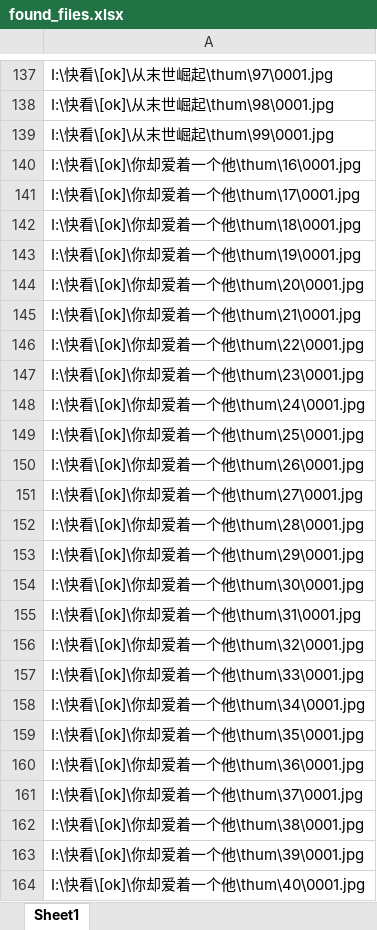
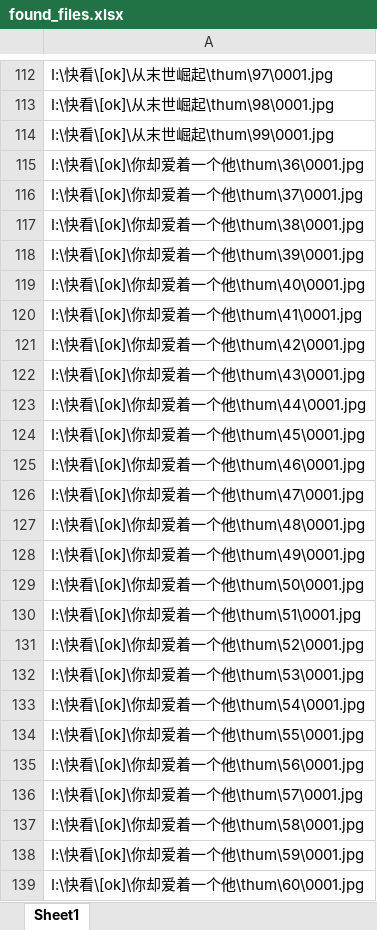
Before and after one commit to yface504/rt_admin, an Excel workbook: 快看漫畫整理/found_files.xlsx, sheet Sheet1, drawn as a sheet; only a part is shown, gaps mark what is left out; the shorter side is filled out with more unchanged rows; values as stored, in another font and other column widths than the file's, no borders; the diff covers the shown part only; the diff names each change by its address in the sheet, - before the commit and + after, or states it on an @@ line.

```diff
--- a/快看漫畫整理/found_files.xlsx (sheet Sheet1)
+++ b/快看漫畫整理/found_files.xlsx (sheet Sheet1)
-row 140: I:\快看\[ok]\你却爱着一个他\thum\16\0001.jpg
-row 141: I:\快看\[ok]\你却爱着一个他\thum\17\0001.jpg
-row 142: I:\快看\[ok]\你却爱着一个他\thum\18\0001.jpg
-row 143: I:\快看\[ok]\你却爱着一个他\thum\19\0001.jpg
-row 144: I:\快看\[ok]\你却爱着一个他\thum\20\0001.jpg
-row 145: I:\快看\[ok]\你却爱着一个他\thum\21\0001.jpg
-row 146: I:\快看\[ok]\你却爱着一个他\thum\22\0001.jpg
-row 147: I:\快看\[ok]\你却爱着一个他\thum\23\0001.jpg
-row 148: I:\快看\[ok]\你却爱着一个他\thum\24\0001.jpg
-row 149: I:\快看\[ok]\你却爱着一个他\thum\25\0001.jpg
-row 150: I:\快看\[ok]\你却爱着一个他\thum\26\0001.jpg
-row 151: I:\快看\[ok]\你却爱着一个他\thum\27\0001.jpg
-row 152: I:\快看\[ok]\你却爱着一个他\thum\28\0001.jpg
-row 153: I:\快看\[ok]\你却爱着一个他\thum\29\0001.jpg
-row 154: I:\快看\[ok]\你却爱着一个他\thum\30\0001.jpg
-row 155: I:\快看\[ok]\你却爱着一个他\thum\31\0001.jpg
-row 156: I:\快看\[ok]\你却爱着一个他\thum\32\0001.jpg
-row 157: I:\快看\[ok]\你却爱着一个他\thum\33\0001.jpg
-row 158: I:\快看\[ok]\你却爱着一个他\thum\34\0001.jpg
-row 159: I:\快看\[ok]\你却爱着一个他\thum\35\0001.jpg
```
Also changed, not shown: 369 removed rows and 14 edited cells elsewhere in this sheet, 5 other files.
